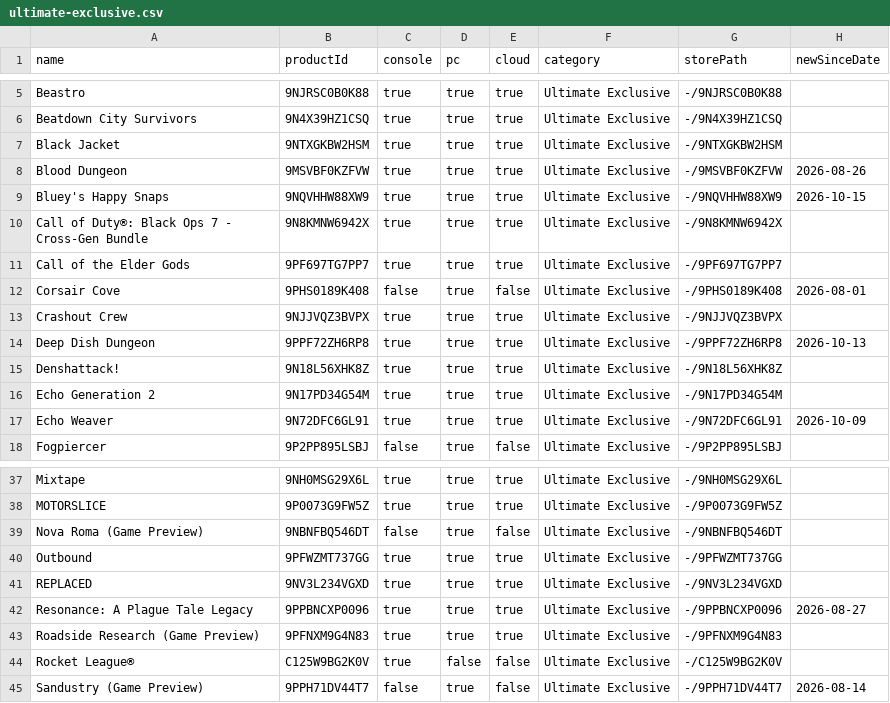
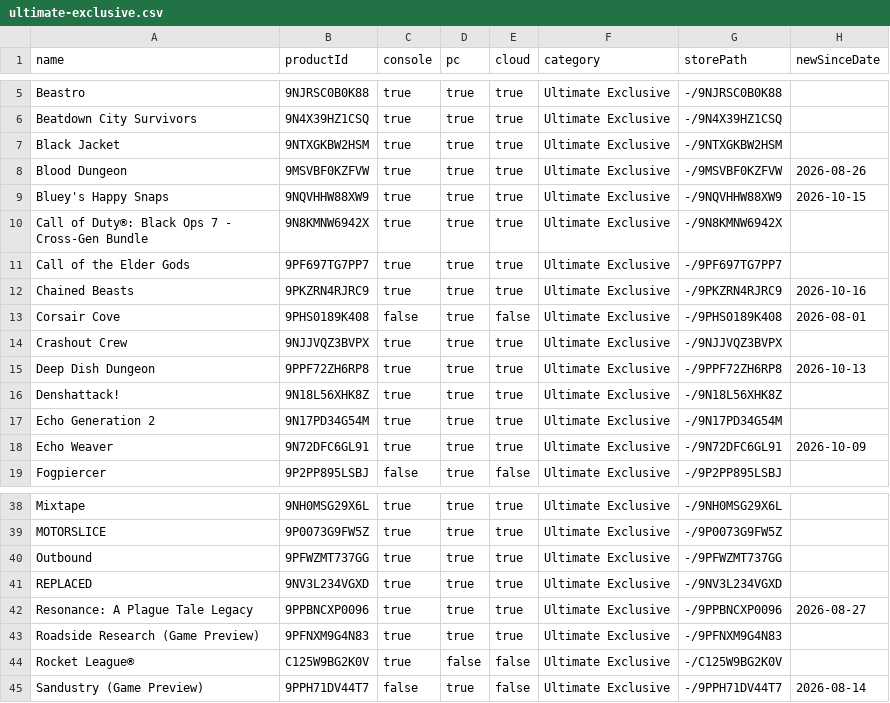
Before and after one commit to ninnex/xbox-gamepass-only-ultimate, a CSV file: data/ultimate-exclusive.csv, drawn as a sheet; only a part is shown, gaps mark what is left out; removed rows and columns are numbered as before the commit, all else as after; the diff names each change by its address in the sheet, - before the commit and + after, or states it on an @@ line.

```diff
--- a/data/ultimate-exclusive.csv
+++ b/data/ultimate-exclusive.csv
+row 12: Chained Beasts | 9PKZRN4RJRC9 | true | true | true | Ultimate Exclusive | -/9PKZRN4RJRC9 | 2026-10-16
-row 39: Nova Roma (Game Preview) | 9NBNFBQ546DT | false | true | false | Ultimate Exclusive | -/9NBNFBQ546DT
```
Also changed, not shown: data/premium.csv, data/ultimate-no-premium.csv, 2 other files.
